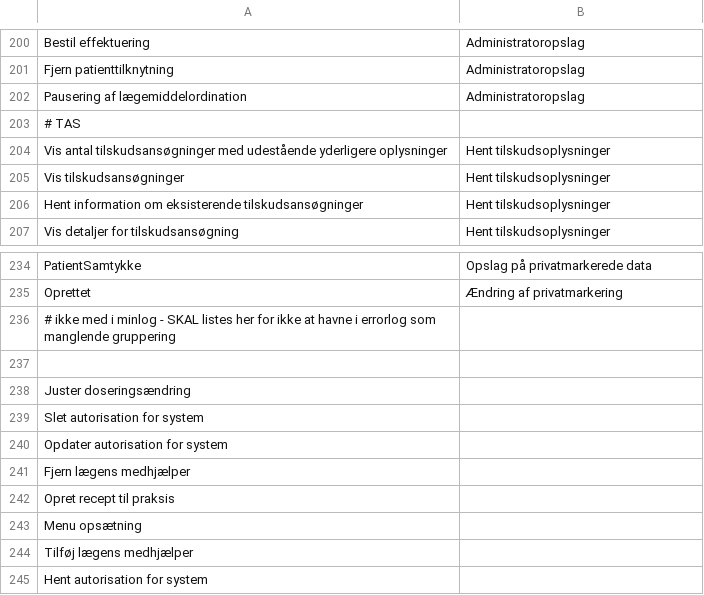
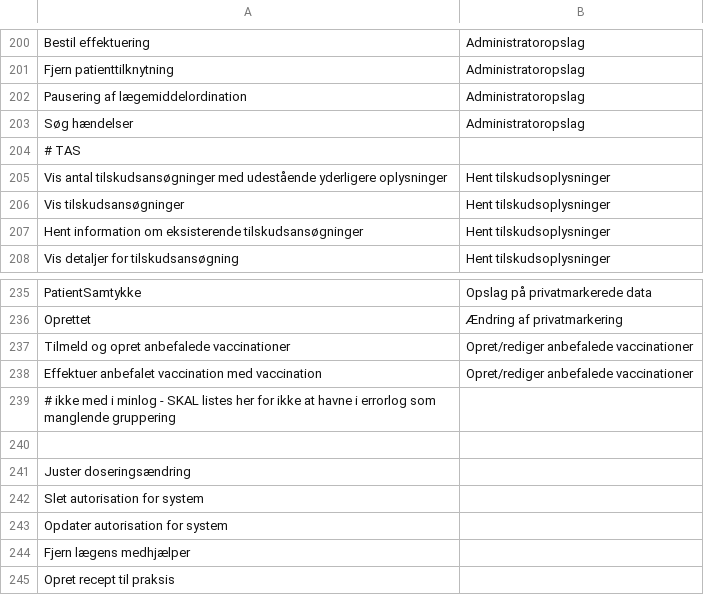
Before and after one commit to trifork/fmk-minlog-categories, a CSV file: src/MinLogActionMap.csv, drawn as a sheet; only a part is shown, gaps mark what is left out; the shorter side is filled out with more unchanged rows.

Commit message:
FMK-5037 Indsæt manglende minlog categories

```diff
--- a/src/MinLogActionMap.csv
+++ b/src/MinLogActionMap.csv
@@ -202,2 +202,3 @@ Fjern patienttilknytning;Administratoropslag
 Pausering af lægemiddelordination;Administratoropslag
+Søg hændelser;Administratoropslag
 # TAS
@@ -235,2 +236,4 @@ PatientSamtykke;Opslag på privatmarkerede data
 Oprettet;Ændring af privatmarkering
+Tilmeld og opret anbefalede vaccinationer;Opret/rediger anbefalede vaccinationer
+Effektuer anbefalet vaccination med vaccination;Opret/rediger anbefalede vaccinationer
 # ikke med i minlog - SKAL listes her for ikke at havne i errorlog som manglende gruppering
```
